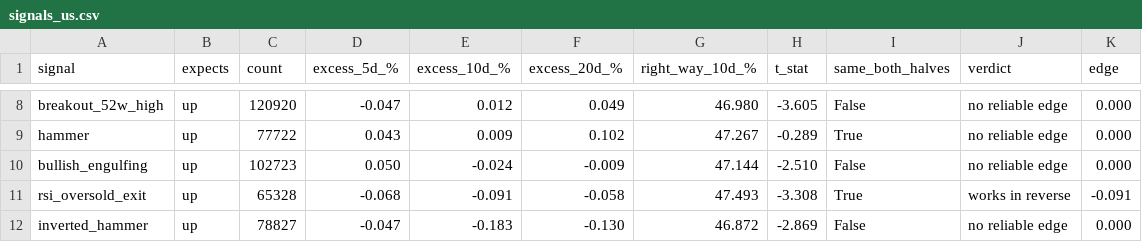
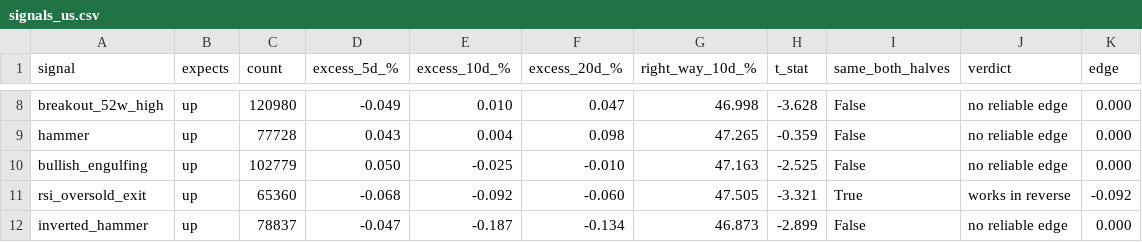
Before and after one commit to LMM26Beyond/ph-us-stock-guide, a CSV file: reports/signals_us.csv, drawn as a sheet; only a part is shown, gaps mark what is left out; the diff covers the shown part only; the diff names each change by its address in the sheet, - before the commit and + after, or states it on an @@ line.

```diff
--- a/reports/signals_us.csv
+++ b/reports/signals_us.csv
-C8 (count): 120920
+C8 (count): 120980
-D8 (excess_5d_%): -0.047
+D8 (excess_5d_%): -0.049
-E8 (excess_10d_%): 0.012
+E8 (excess_10d_%): 0.010
-F8 (excess_20d_%): 0.049
+F8 (excess_20d_%): 0.047
-G8 (right_way_10d_%): 46.980
+G8 (right_way_10d_%): 46.998
-H8 (t_stat): -3.605
+H8 (t_stat): -3.628
-C9 (count): 77722
+C9 (count): 77728
-E9 (excess_10d_%): 0.009
+E9 (excess_10d_%): 0.004
-F9 (excess_20d_%): 0.102
+F9 (excess_20d_%): 0.098
-G9 (right_way_10d_%): 47.267
+G9 (right_way_10d_%): 47.265
-H9 (t_stat): -0.289
+H9 (t_stat): -0.359
-I9 (same_both_halves): True
+I9 (same_both_halves): False
-C10 (count): 102723
+C10 (count): 102779
-E10 (excess_10d_%): -0.024
+E10 (excess_10d_%): -0.025
-F10 (excess_20d_%): -0.009
+F10 (excess_20d_%): -0.010
-G10 (right_way_10d_%): 47.144
+G10 (right_way_10d_%): 47.163
-H10 (t_stat): -2.510
+H10 (t_stat): -2.525
-C11 (count): 65328
+C11 (count): 65360
-E11 (excess_10d_%): -0.091
+E11 (excess_10d_%): -0.092
-F11 (excess_20d_%): -0.058
+F11 (excess_20d_%): -0.060
-G11 (right_way_10d_%): 47.493
+G11 (right_way_10d_%): 47.505
-H11 (t_stat): -3.308
+H11 (t_stat): -3.321
-K11 (edge): -0.091
+K11 (edge): -0.092
-C12 (count): 78827
+C12 (count): 78837
-E12 (excess_10d_%): -0.183
+E12 (excess_10d_%): -0.187
-F12 (excess_20d_%): -0.130
+F12 (excess_20d_%): -0.134
-G12 (right_way_10d_%): 46.872
+G12 (right_way_10d_%): 46.873
-H12 (t_stat): -2.869
+H12 (t_stat): -2.899
```
Also changed, not shown: 128 edited cells elsewhere in this file, reports/signals_ph.csv, 12 other files.
